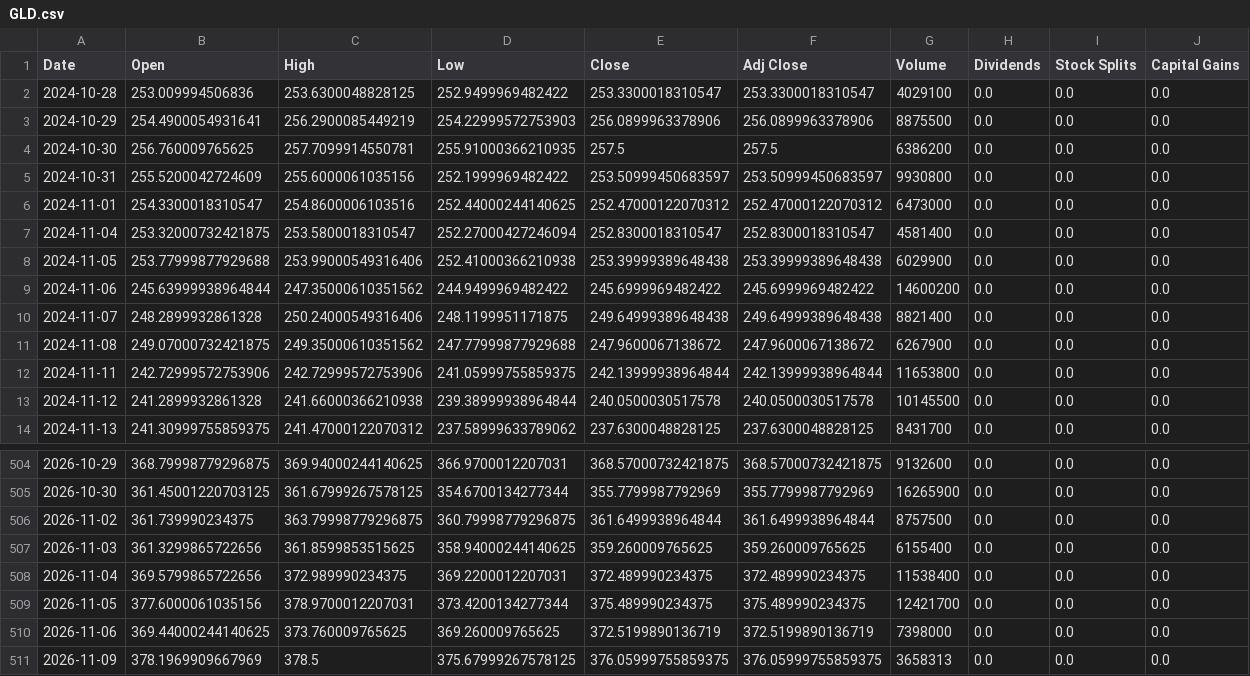
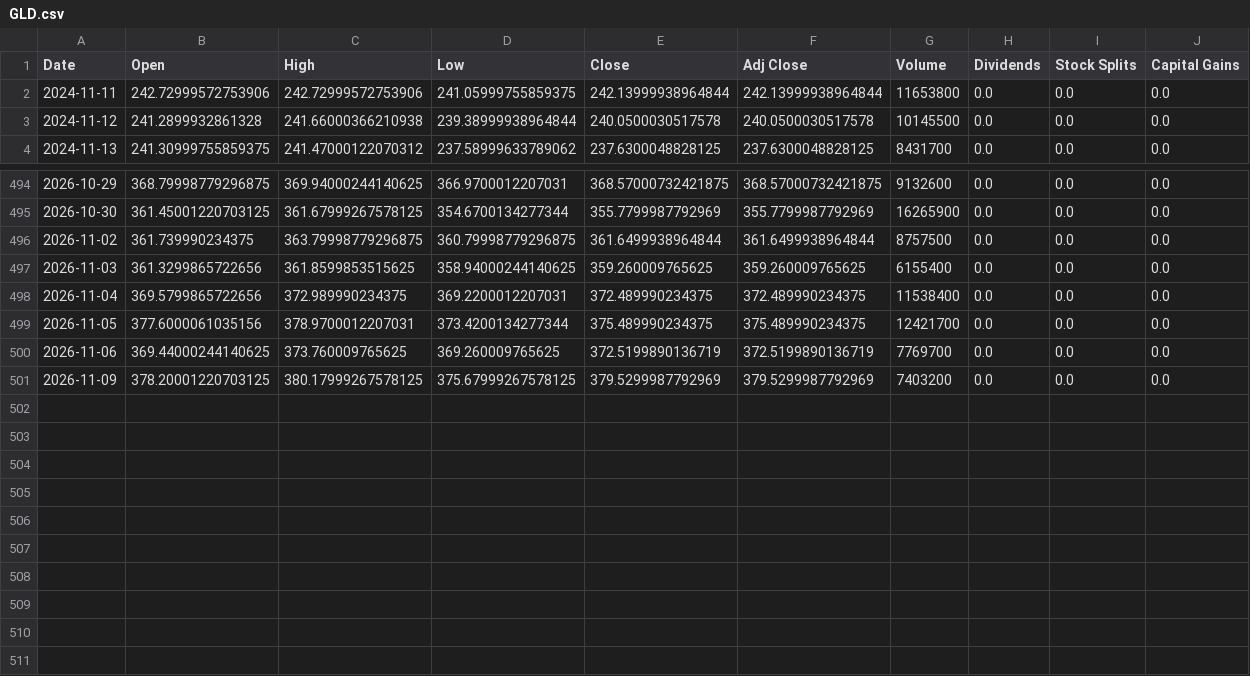
Before and after one commit to cheangiotou238-star/quant-multi-asset-engine, a CSV file: data/history/GLD.csv, drawn as a sheet; only a part is shown, gaps mark what is left out.

```diff
--- a/data/history/GLD.csv
+++ b/data/history/GLD.csv
@@ -1,12 +1,2 @@
 Date,Open,High,Low,Close,Adj Close,Volume,Dividends,Stock Splits,Capital Gains
-2024-10-28,253.009994506836,253.6300048828125,252.9499969482422,253.3300018310547,253.3300018310547,4029100,0.0,0.0,0.0
-2024-10-29,254.4900054931641,256.2900085449219,254.22999572753903,256.0899963378906,256.0899963378906,8875500,0.0,0.0,0.0
-2024-10-30,256.760009765625,257.7099914550781,255.91000366210935,257.5,257.5,6386200,0.0,0.0,0.0
-2024-10-31,255.5200042724609,255.6000061035156,252.1999969482422,253.50999450683597,253.50999450683597,9930800,0.0,0.0,0.0
-2024-11-01,254.3300018310547,254.8600006103516,252.44000244140625,252.47000122070312,252.47000122070312,6473000,0.0,0.0,0.0
-2024-11-04,253.32000732421875,253.5800018310547,252.27000427246094,252.8300018310547,252.8300018310547,4581400,0.0,0.0,0.0
-2024-11-05,253.77999877929688,253.99000549316406,252.41000366210938,253.39999389648438,253.39999389648438,6029900,0.0,0.0,0.0
-2024-11-06,245.63999938964844,247.35000610351562,244.9499969482422,245.6999969482422,245.6999969482422,14600200,0.0,0.0,0.0
-2024-11-07,248.2899932861328,250.24000549316406,248.1199951171875,249.64999389648438,249.64999389648438,8821400,0.0,0.0,0.0
-2024-11-08,249.07000732421875,249.35000610351562,247.77999877929688,247.9600067138672,247.9600067138672,6267900,0.0,0.0,0.0
 2024-11-11,242.72999572753906,242.72999572753906,241.05999755859375,242.13999938964844,242.13999938964844,11653800,0.0,0.0,0.0
@@ -509,3 +499,3 @@ Date,Open,High,Low,Close,Adj Close,Volume,Dividends,Stock Splits,Capital Gains
 2026-11-05,377.6000061035156,378.9700012207031,373.4200134277344,375.489990234375,375.489990234375,12421700,0.0,0.0,0.0
-2026-11-06,369.44000244140625,373.760009765625,369.260009765625,372.5199890136719,372.5199890136719,7398000,0.0,0.0,0.0
-2026-11-09,378.1969909667969,378.5,375.67999267578125,376.05999755859375,376.05999755859375,3658313,0.0,0.0,0.0
+2026-11-06,369.44000244140625,373.760009765625,369.260009765625,372.5199890136719,372.5199890136719,7769700,0.0,0.0,0.0
+2026-11-09,378.20001220703125,380.17999267578125,375.67999267578125,379.5299987792969,379.5299987792969,7403200,0.0,0.0,0.0
```
Also changed, not shown: data/history/0823.HK.csv, data/history/2330.TW.csv, 17 other files.
